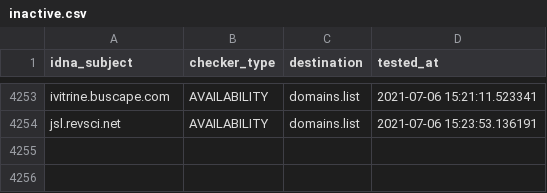
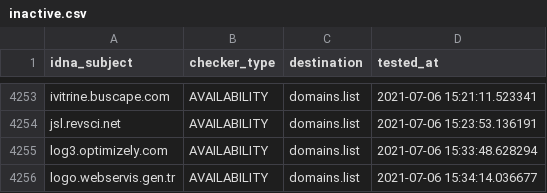
Before and after one commit to Ultimate-Hosts-Blacklist/cameleon_at_sysctl.org, a CSV file: .pyfunceble/inactive.csv, drawn as a sheet; only a part is shown, gaps mark what is left out.

```diff
--- a/.pyfunceble/inactive.csv
+++ b/.pyfunceble/inactive.csv
@@ -4254 +4254,3 @@ ivitrine.buscape.com,AVAILABILITY,domains.list,2021-07-06 15:21:11.523341
 jsl.revsci.net,AVAILABILITY,domains.list,2021-07-06 15:23:53.136191
+log3.optimizely.com,AVAILABILITY,domains.list,2021-07-06 15:33:48.628294
+logo.webservis.gen.tr,AVAILABILITY,domains.list,2021-07-06 15:34:14.036677
```
Also changed, not shown: 12 other files.
